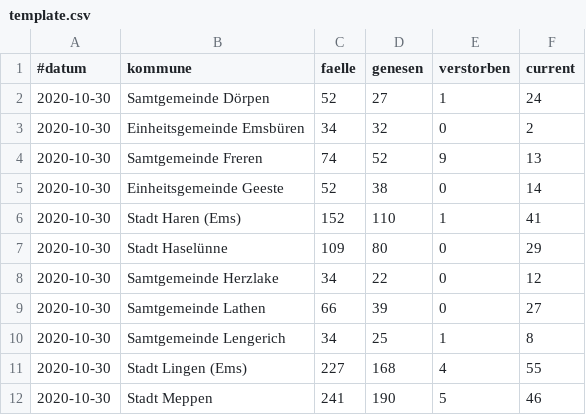
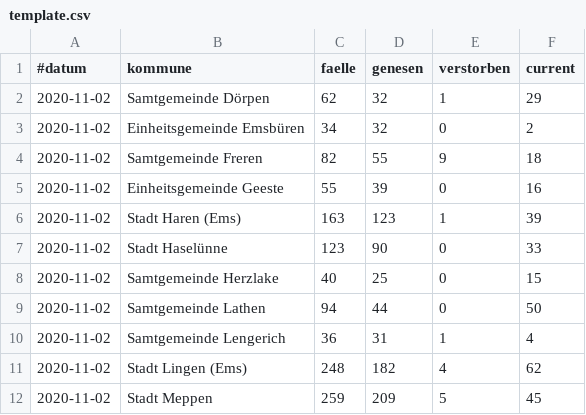
Before and after one commit to quatzli/quatzli.github.io, a CSV file: corona/template.csv, drawn as a sheet; only a part is shown; the diff covers the shown part only.

```diff
--- a/corona/template.csv
+++ b/corona/template.csv
@@ -1,12 +1,12 @@
 #datum,kommune,faelle,genesen,verstorben,current
-2020-10-30,Samtgemeinde Dörpen,52,27,1,24
-2020-10-30,Einheitsgemeinde Emsbüren,34,32,0,2
-2020-10-30,Samtgemeinde Freren,74,52,9,13
-2020-10-30,Einheitsgemeinde Geeste,52,38,0,14
-2020-10-30,Stadt Haren (Ems),152,110,1,41
-2020-10-30,Stadt Haselünne,109,80,0,29
-2020-10-30,Samtgemeinde Herzlake,34,22,0,12
-2020-10-30,Samtgemeinde Lathen,66,39,0,27
-2020-10-30,Samtgemeinde Lengerich,34,25,1,8
-2020-10-30,Stadt Lingen (Ems),227,168,4,55
-2020-10-30,Stadt Meppen,241,190,5,46
+2020-11-02,Samtgemeinde Dörpen,62,32,1,29
+2020-11-02,Einheitsgemeinde Emsbüren,34,32,0,2
+2020-11-02,Samtgemeinde Freren,82,55,9,18
+2020-11-02,Einheitsgemeinde Geeste,55,39,0,16
+2020-11-02,Stadt Haren (Ems),163,123,1,39
+2020-11-02,Stadt Haselünne,123,90,0,33
+2020-11-02,Samtgemeinde Herzlake,40,25,0,15
+2020-11-02,Samtgemeinde Lathen,94,44,0,50
+2020-11-02,Samtgemeinde Lengerich,36,31,1,4
+2020-11-02,Stadt Lingen (Ems),248,182,4,62
+2020-11-02,Stadt Meppen,259,209,5,45
```
Also changed, not shown: 31 edited cells elsewhere in this file, corona/zahlen_emsland.csv.
